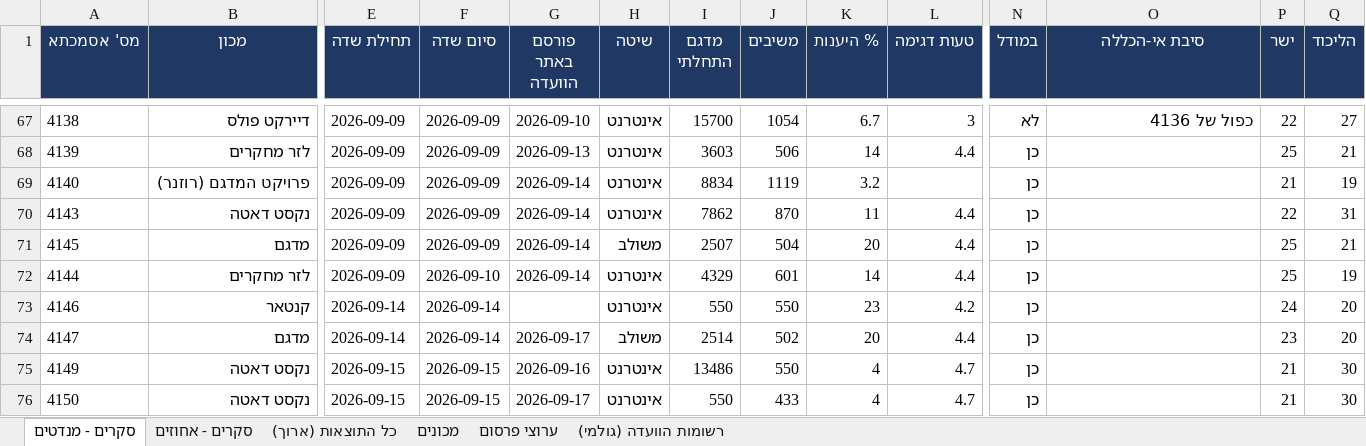
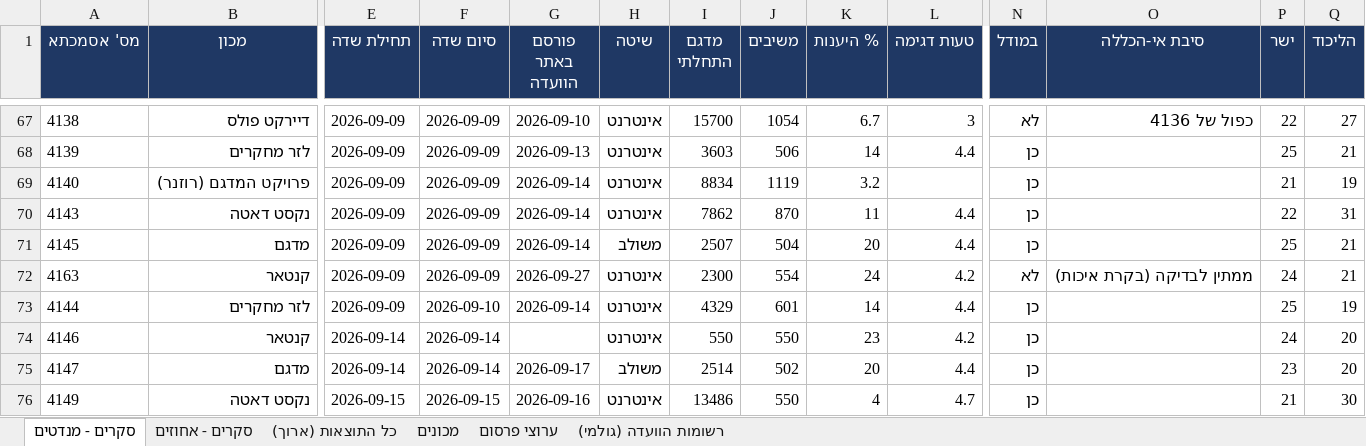
Before and after one commit to lautmanaha/project120, an Excel workbook: exports/project120_polls.xlsx, sheet סקרים - מנדטים, drawn as a sheet; only a part is shown, gaps mark what is left out; the shorter side is filled out with more unchanged rows; values as stored, in another font and other column widths than the file's, no borders; rows hold the shown columns only; the diff names each change by its address in the sheet, - before the commit and + after, or states it on an @@ line.

```diff
--- a/exports/project120_polls.xlsx (sheet סקרים - מנדטים)
+++ b/exports/project120_polls.xlsx (sheet סקרים - מנדטים)
+row 72: 4163 | קנטאר | 2026-09-09 | 2026-09-09 | 2026-09-27 | אינטרנט | 2300 | 554 | 24 | 4.2 | לא | ממתין לבדיקה (בקרת איכות) | 24 | 21
```
Also changed, not shown: sheet כל התוצאות (ארוך), sheet סקרים - אחוזים, sheet מכונים, sheet רשומות הוועדה (גולמי), 13 other files.
